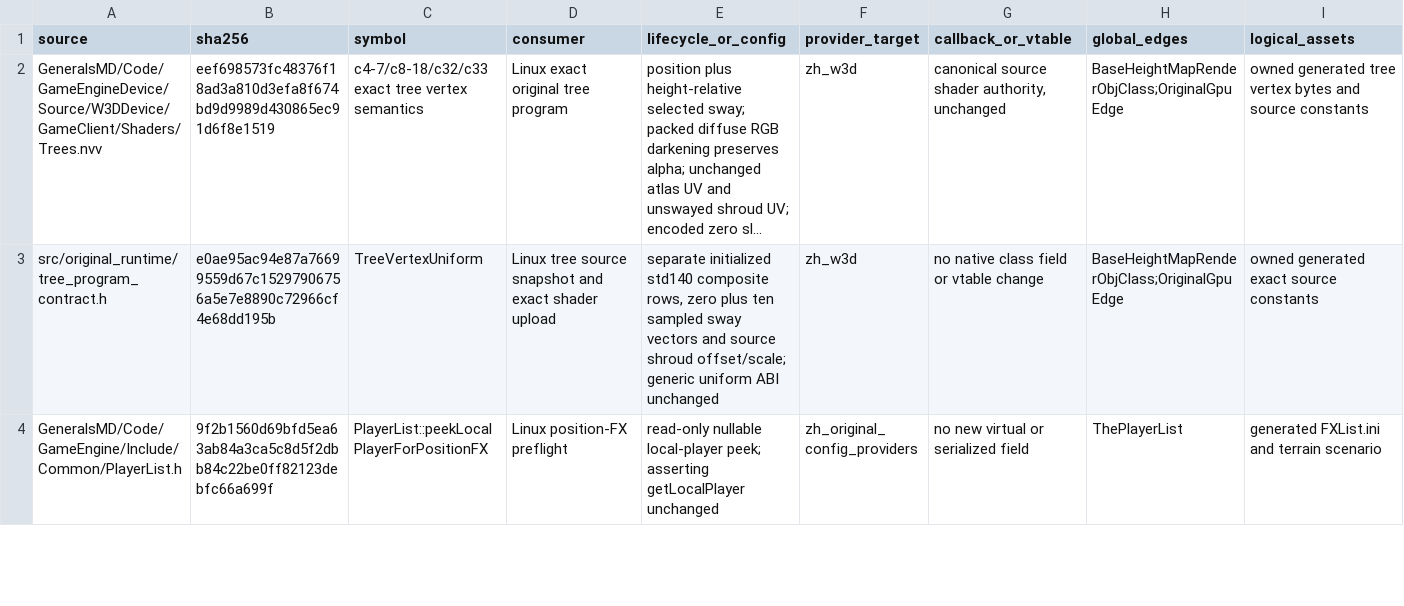
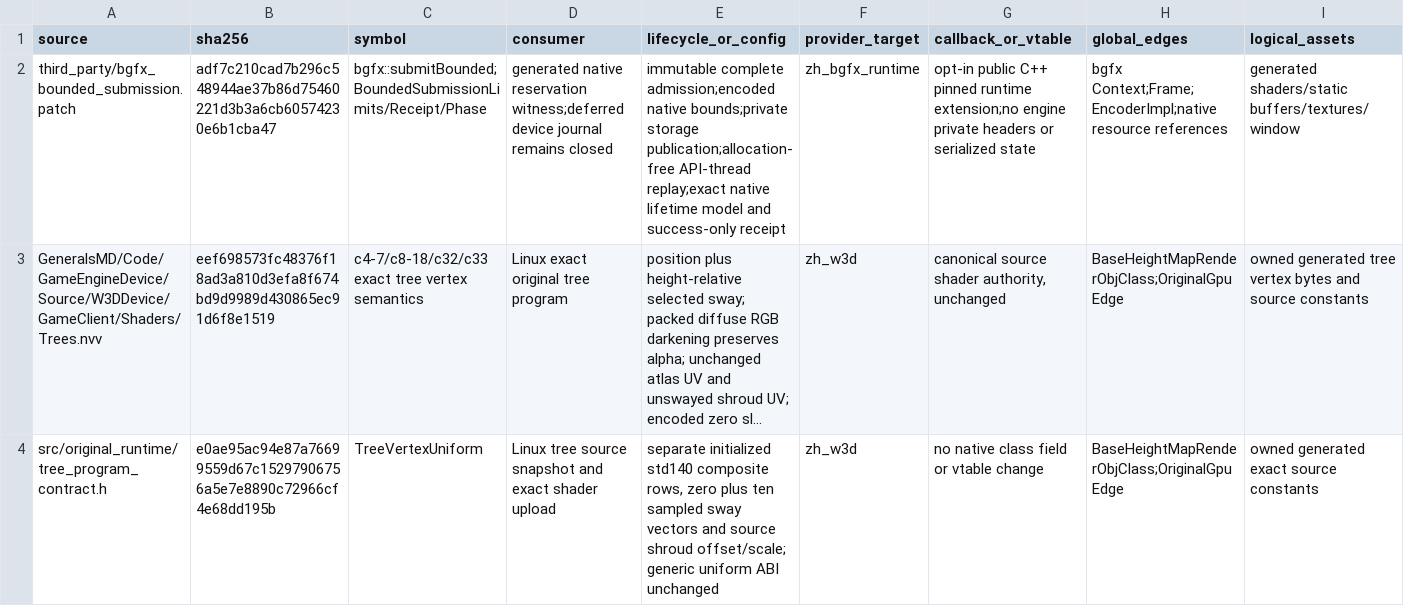
Before and after one commit to mrworf/CnC_Generals_Zero_Hour, a TSV file: docs/original-runtime-dependency-ledger.tsv, drawn as a sheet; only a part is shown; the shorter side is filled out with more unchanged rows; long unchanged cells end in …; rows hold the shown columns only; the diff names each change by its address in the sheet, - before the commit and + after, or states it on an @@ line.

Commit message:
delivery: M22 08P0C2D0B2A reserve bounded bgfx submissions

```diff
--- a/docs/original-runtime-dependency-ledger.tsv
+++ b/docs/original-runtime-dependency-ledger.tsv
+row 2: third_party/bgfx_bounded_submission.patch | adf7c210cad7b296c548944ae37b86d75460221d3b3a6cb60574230e6b1cba47 | bgfx::submitBounded;BoundedSubmissionLimits/Receipt/Phase | generated native reservation witness;deferred device journal remains closed | immutable complete admission;encoded native bounds;private storage publication;allocation-free API-thread replay;exact native lifetime model and success-only receipt | zh_bgfx_runtime | opt-in public C++ pinned runtime extension;no engine private headers or serialized state | bgfx Context;Frame;EncoderImpl;native resource references | generated shaders/static buffers/textures/window
```
Also changed, not shown: 13 other files.
